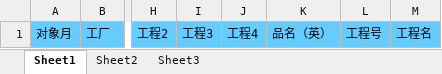
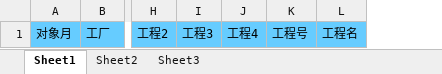
Before and after one commit to wangfang2021/bomescproject, an Excel workbook: SPPSApi/Doc/Template/FS1203_PlanMake.xlsx, sheet Sheet1, drawn as a sheet; only a part is shown, gaps mark what is left out; values as stored, in another font and other column widths than the file's, no borders; the diff names each change by its address in the sheet, - before the commit and + after, or states it on an @@ line.

```diff
--- a/SPPSApi/Doc/Template/FS1203_PlanMake.xlsx (sheet Sheet1)
+++ b/SPPSApi/Doc/Template/FS1203_PlanMake.xlsx (sheet Sheet1)
-column K, row 1: 品名（英）
```
Also changed, not shown: 2 other files.
